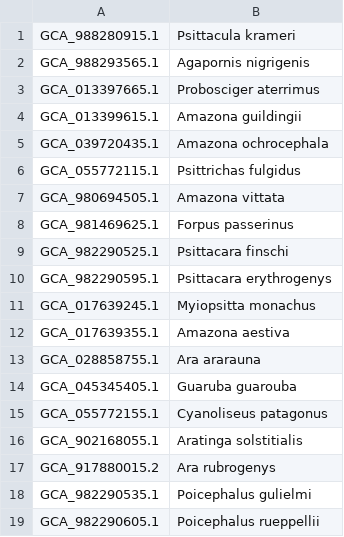
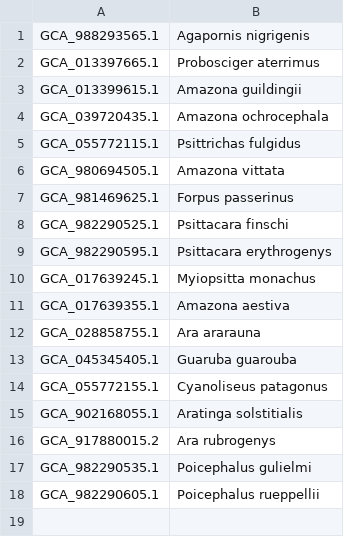
Before and after one commit to redkk123/Parrots, a TSV file: results/phase1_audit/audit_queue_other.tsv, drawn as a sheet; the diff names each change by its address in the sheet, - before the commit and + after, or states it on an @@ line.

```diff
--- a/results/phase1_audit/audit_queue_other.tsv
+++ b/results/phase1_audit/audit_queue_other.tsv
-row 1: GCA_988280915.1 | Psittacula krameri
```
Also changed, not shown: results/phase1_audit/species_genomes.tsv, 6 other files.
